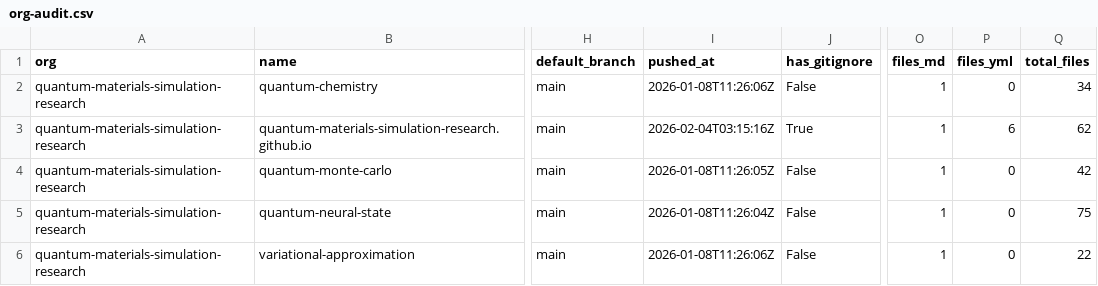
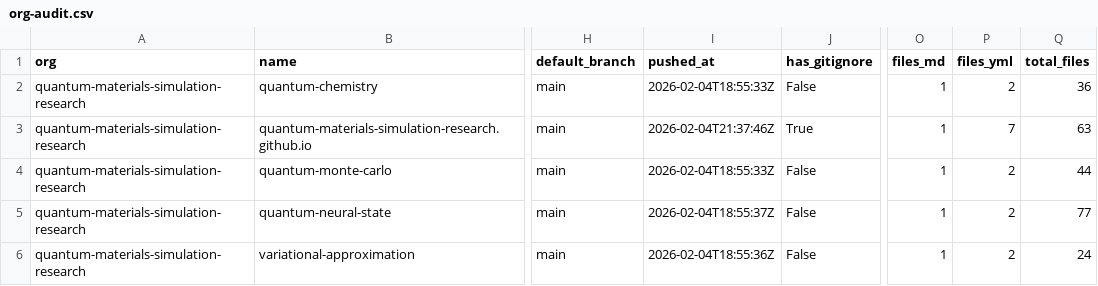
Before and after one commit to naavilam/naavilam.github.io, a CSV file: quantum-materials/org-audit.csv, drawn as a sheet; only a part is shown, gaps mark what is left out; the diff names each change by its address in the sheet, - before the commit and + after, or states it on an @@ line.

```diff
--- a/quantum-materials/org-audit.csv
+++ b/quantum-materials/org-audit.csv
-I2 (pushed_at): 2026-01-08T11:26:06Z
+I2 (pushed_at): 2026-02-04T18:55:33Z
-P2 (files_yml): 0
+P2 (files_yml): 2
-Q2 (total_files): 34
+Q2 (total_files): 36
-I3 (pushed_at): 2026-02-04T03:15:16Z
+I3 (pushed_at): 2026-02-04T21:37:46Z
-P3 (files_yml): 6
+P3 (files_yml): 7
-Q3 (total_files): 62
+Q3 (total_files): 63
-I4 (pushed_at): 2026-01-08T11:26:05Z
+I4 (pushed_at): 2026-02-04T18:55:33Z
-P4:P6 (files_yml): 0
+P4:P6 (files_yml): 2
-Q4 (total_files): 42
+Q4 (total_files): 44
-I5 (pushed_at): 2026-01-08T11:26:04Z
+I5 (pushed_at): 2026-02-04T18:55:37Z
-Q5 (total_files): 75
+Q5 (total_files): 77
-I6 (pushed_at): 2026-01-08T11:26:06Z
+I6 (pushed_at): 2026-02-04T18:55:36Z
-Q6 (total_files): 22
+Q6 (total_files): 24
```
Also changed, not shown: academic-codex/org-audit.csv, high-energy/org-audit.csv, 14 other files.
